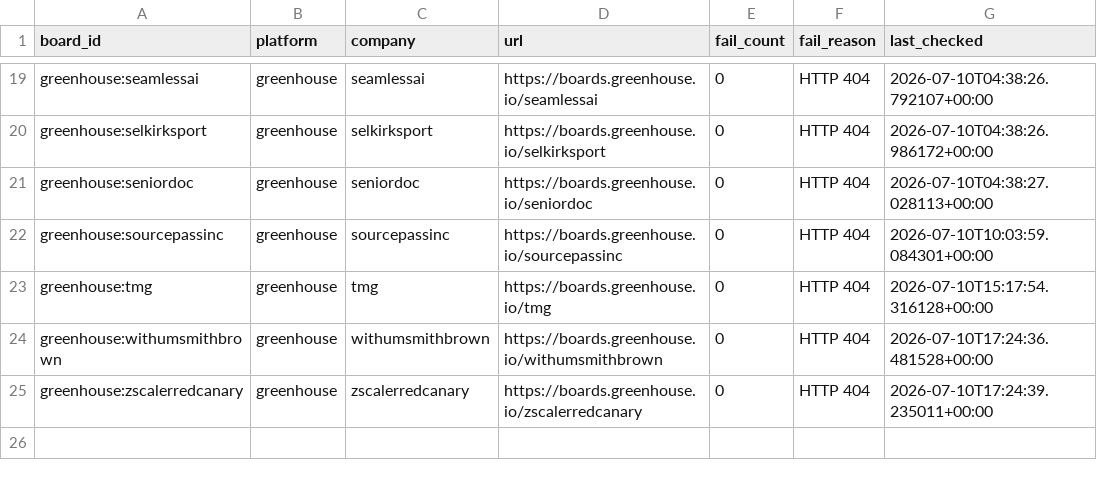
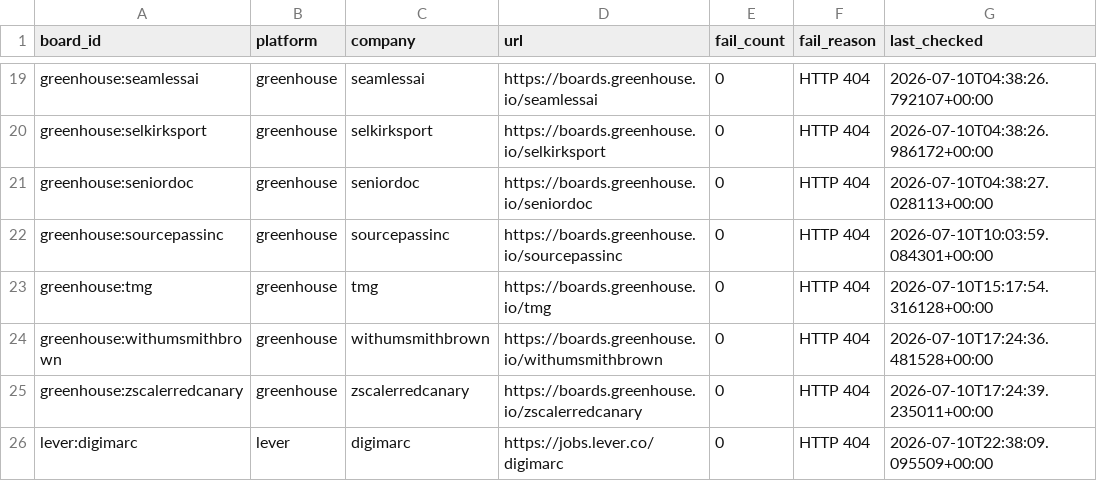
Before and after one commit to chandalagufus/job, a CSV file: state/gha-dead_boards_broad_non_workday.csv, drawn as a sheet; only a part is shown, gaps mark what is left out.

```diff
--- a/state/gha-dead_boards_broad_non_workday.csv
+++ b/state/gha-dead_boards_broad_non_workday.csv
@@ -25 +25,2 @@ greenhouse:withumsmithbrown,greenhouse,withumsmithbrown,https://boards.greenhous
 greenhouse:zscalerredcanary,greenhouse,zscalerredcanary,https://boards.greenhouse.io/zscalerredcanary,0,HTTP 404,2026-07-10T17:24:39.235011+00:00
+lever:digimarc,lever,digimarc,https://jobs.lever.co/digimarc,0,HTTP 404,2026-07-10T22:38:09.095509+00:00
```
Also changed, not shown: 1 other file.
